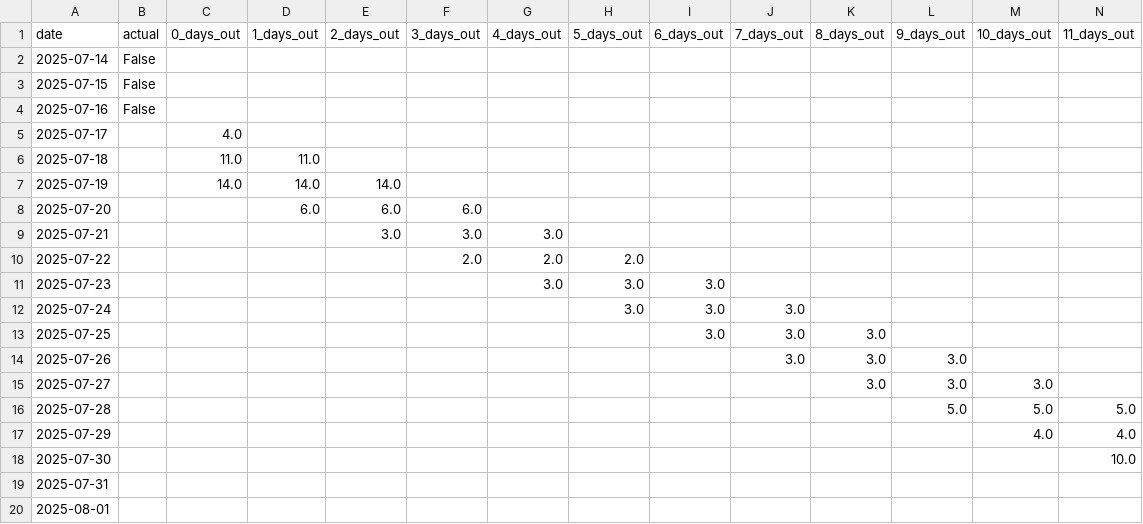
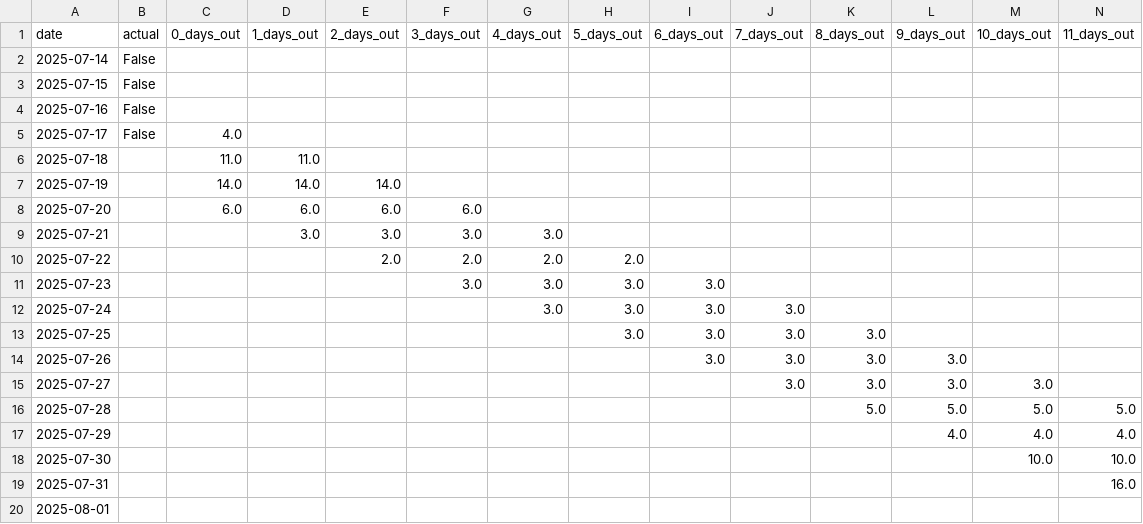
Before and after one commit to leandergo/forecast_tracker, a CSV file: slc_precip_forecast_log.csv, drawn as a sheet; only a part is shown; the diff covers the shown part only; the diff names each change by its address in the sheet, - before the commit and + after, or states it on an @@ line.

```diff
--- a/slc_precip_forecast_log.csv
+++ b/slc_precip_forecast_log.csv
-B5 (actual): (empty)
+B5 (actual): False
-C8 (0_days_out): (empty)
+C8 (0_days_out): 6.0
-D9 (1_days_out): (empty)
+D9 (1_days_out): 3.0
-E10 (2_days_out): (empty)
+E10 (2_days_out): 2.0
-F11 (3_days_out): (empty)
+F11 (3_days_out): 3.0
-G12 (4_days_out): (empty)
+G12 (4_days_out): 3.0
-H13 (5_days_out): (empty)
+H13 (5_days_out): 3.0
-I14 (6_days_out): (empty)
+I14 (6_days_out): 3.0
-J15 (7_days_out): (empty)
+J15 (7_days_out): 3.0
-K16 (8_days_out): (empty)
+K16 (8_days_out): 5.0
-L17 (9_days_out): (empty)
+L17 (9_days_out): 4.0
-M18 (10_days_out): (empty)
+M18 (10_days_out): 10.0
-N19 (11_days_out): (empty)
+N19 (11_days_out): 16.0
```
Also changed, not shown: 1 edited cell elsewhere in this file, boston_precip_forecast_log.csv, seattle_precip_forecast_log.csv.
